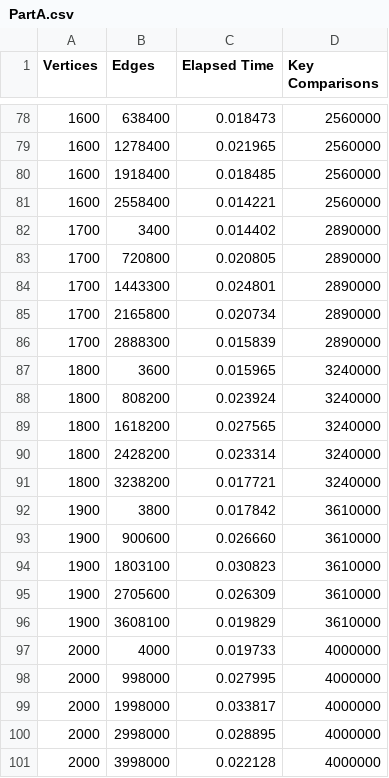
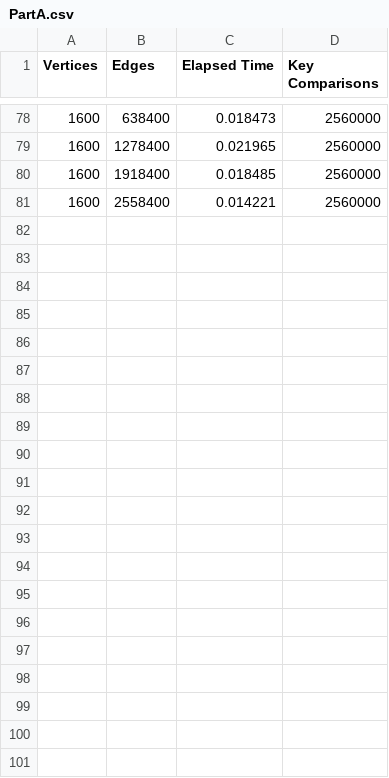
Before and after one commit to Neo-Zenith/Analysis-of-Algorithms, a CSV file: Dijkstra Shortest Path Search/datasets/PartA.csv, drawn as a sheet; only a part is shown, gaps mark what is left out.

```diff
--- a/Dijkstra Shortest Path Search/datasets/PartA.csv
+++ b/Dijkstra Shortest Path Search/datasets/PartA.csv
@@ -81,21 +81 @@ Vertices,Edges,Elapsed Time,Key Comparisons
 1600,2558400,0.014221,2560000
-1700,3400,0.014402,2890000
-1700,720800,0.020805,2890000
-1700,1443300,0.024801,2890000
-1700,2165800,0.020734,2890000
-1700,2888300,0.015839,2890000
-1800,3600,0.015965,3240000
-1800,808200,0.023924,3240000
-1800,1618200,0.027565,3240000
-1800,2428200,0.023314,3240000
-1800,3238200,0.017721,3240000
-1900,3800,0.017842,3610000
-1900,900600,0.026660,3610000
-1900,1803100,0.030823,3610000
-1900,2705600,0.026309,3610000
-1900,3608100,0.019829,3610000
-2000,4000,0.019733,4000000
-2000,998000,0.027995,4000000
-2000,1998000,0.033817,4000000
-2000,2998000,0.028895,4000000
-2000,3998000,0.022128,4000000
```
Also changed, not shown: 1 other file.
